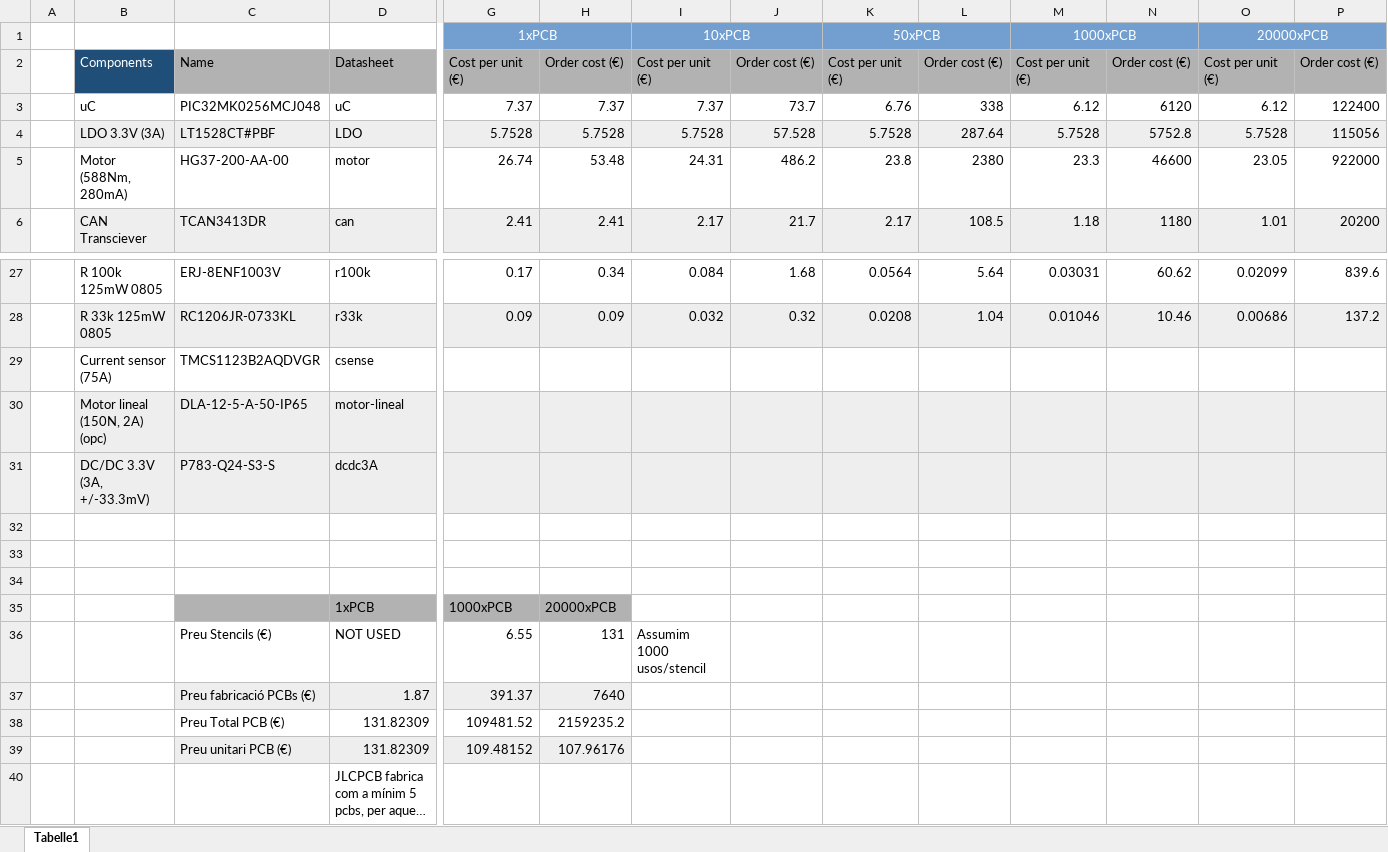
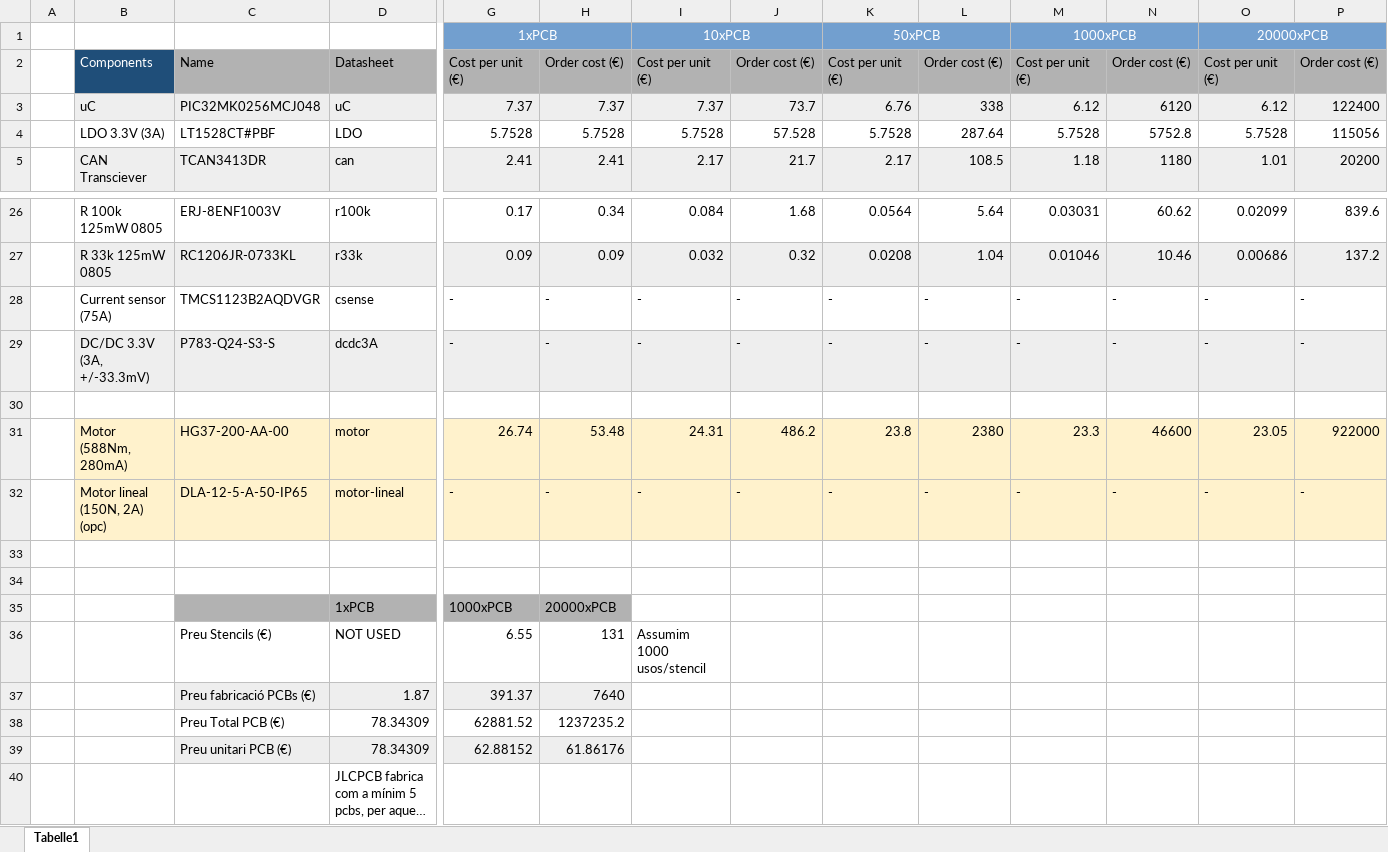
Before and after one commit to adriabrucortes/DIJOUS_4_PORTES, an Excel workbook: DOC/component_list.xlsx, sheet Tabelle1, drawn as a sheet; only a part is shown, gaps mark what is left out; long unchanged cells end in …; values as stored, in another font and other column widths than the file's, no borders; removed rows and columns are numbered as before the commit, all else as after; rows hold the shown columns only; the diff covers the shown part only; the diff names each change by its address in the sheet, - before the commit and + after, or states it on an @@ line.

Commit message:
correcio pressupost

```diff
--- a/DOC/component_list.xlsx (sheet Tabelle1)
+++ b/DOC/component_list.xlsx (sheet Tabelle1)
-B3:P3 fill: none
+B3:P3 fill: #EEEEEE
-B4:P4 fill: #EEEEEE
+B4:P4 fill: none
-G28: (empty)
+G28: -
-H28: (empty)
+H28: -
-I28: (empty)
+I28: -
-J28: (empty)
+J28: -
-K28: (empty)
+K28: -
-L28: (empty)
+L28: -
-M28: (empty)
+M28: -
-N28: (empty)
+N28: -
-O28: (empty)
+O28: -
-P28: (empty)
+P28: -
-row 30:  | Motor lineal (150N, 2A) (opc) | DLA-12-5-A-50-IP65 | motor-lineal
-G29: (empty)
+G29: -
-H29: (empty)
+H29: -
-I29: (empty)
+I29: -
-J29: (empty)
+J29: -
-K29: (empty)
+K29: -
-L29: (empty)
+L29: -
-M29: (empty)
+M29: -
-N29: (empty)
+N29: -
-O29: (empty)
+O29: -
-P29: (empty)
+P29: -
@@ row 5 moved to row 31: Motor (588Nm, 280mA) @@
+row 32:  | Motor lineal (150N, 2A) (opc) | DLA-12-5-A-50-IP65 | motor-lineal | - | - | - | - | - | - | - | - | - | -
-row 38:  |  | Preu Total PCB (€) | 131.82309 | 109481.52 | 2159235.2
-row 39:  |  | Preu unitari PCB (€) | 131.82309 | 109.48152 | 107.96176
+row 38:  |  | Preu Total PCB (€) | 78.34309 | 62881.52 | 1237235.2
+row 39:  |  | Preu unitari PCB (€) | 78.34309 | 62.88152 | 61.86176
```
Also changed, not shown: cell formats elsewhere in this sheet, formulas that keep their value.
